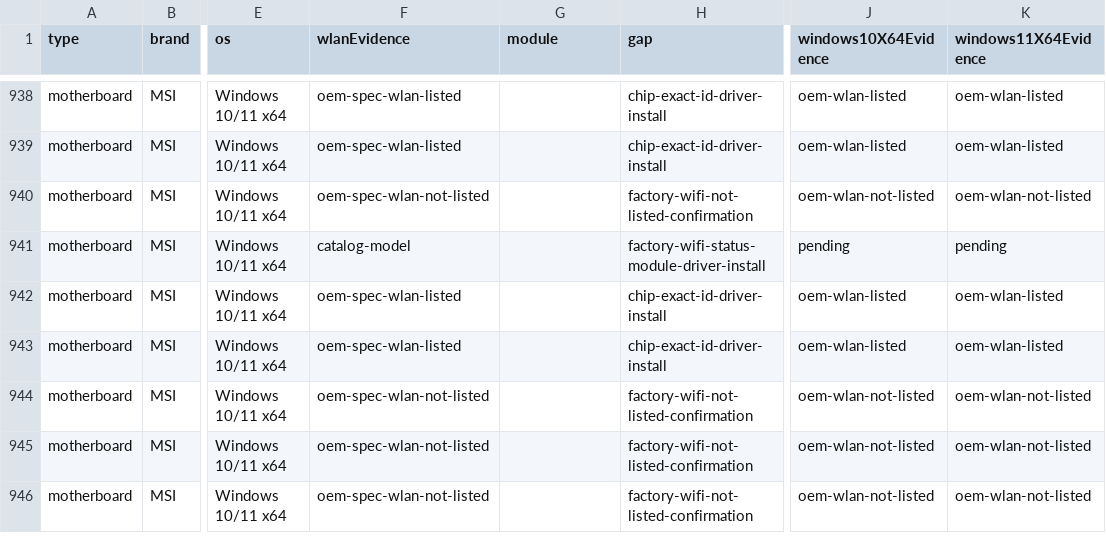
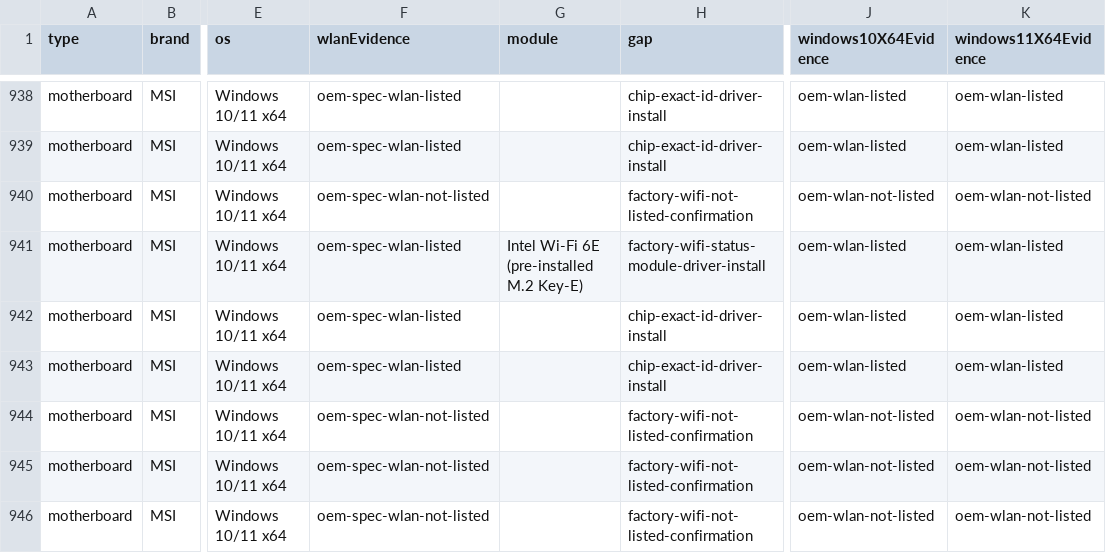
Before and after one commit to akikazu-pc/hardware-check, a CSV file: docs/network-rescue-model-gaps.csv, drawn as a sheet; only a part is shown, gaps mark what is left out; the diff names each change by its address in the sheet, - before the commit and + after, or states it on an @@ line.

```diff
--- a/docs/network-rescue-model-gaps.csv
+++ b/docs/network-rescue-model-gaps.csv
-F941 (wlanEvidence): catalog-model
+F941 (wlanEvidence): oem-spec-wlan-listed
-G941 (module): (empty)
+G941 (module): Intel Wi-Fi 6E (pre-installed M.2 Key-E)
-J941 (windows10X64Evidence): pending
+J941 (windows10X64Evidence): oem-wlan-listed
-K941 (windows11X64Evidence): pending
+K941 (windows11X64Evidence): oem-wlan-listed
```
Also changed, not shown: docs/network-rescue-msi-spec-proof.csv.
